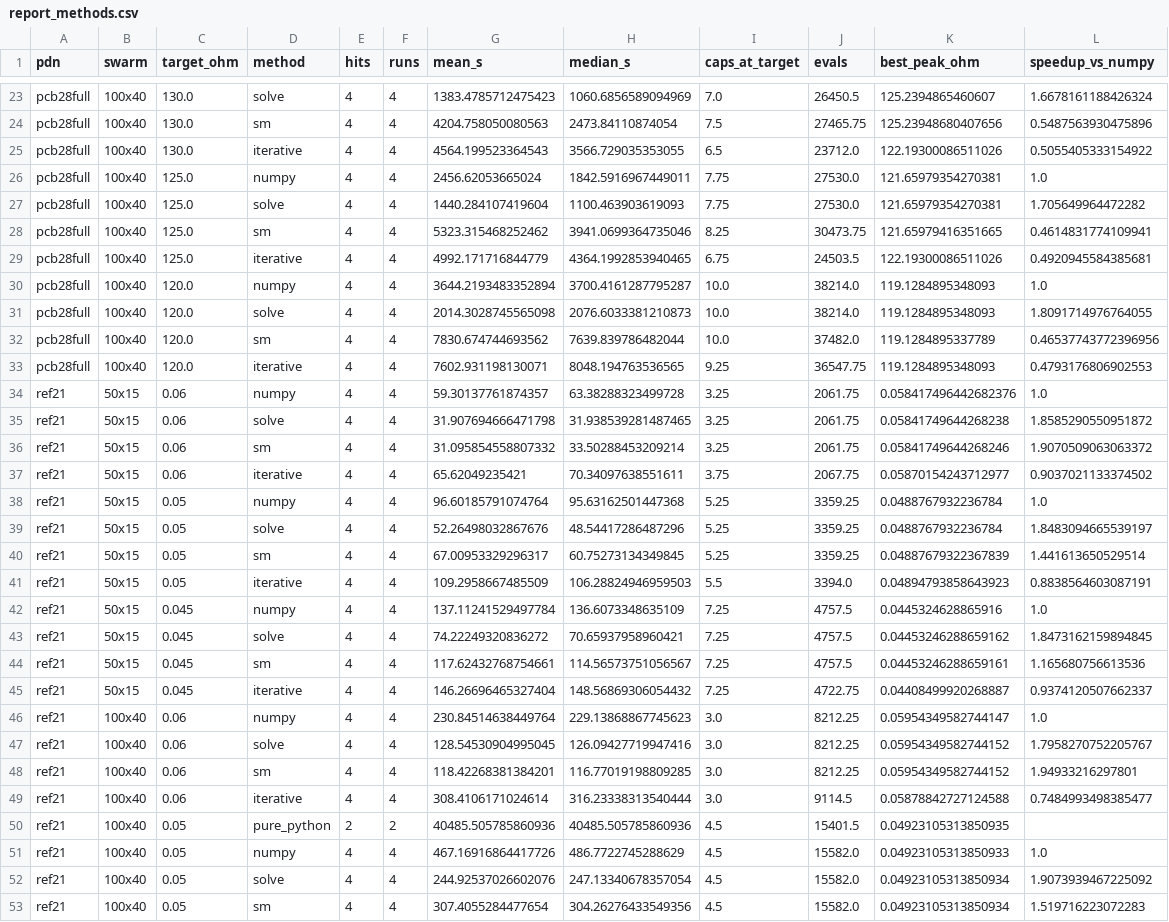
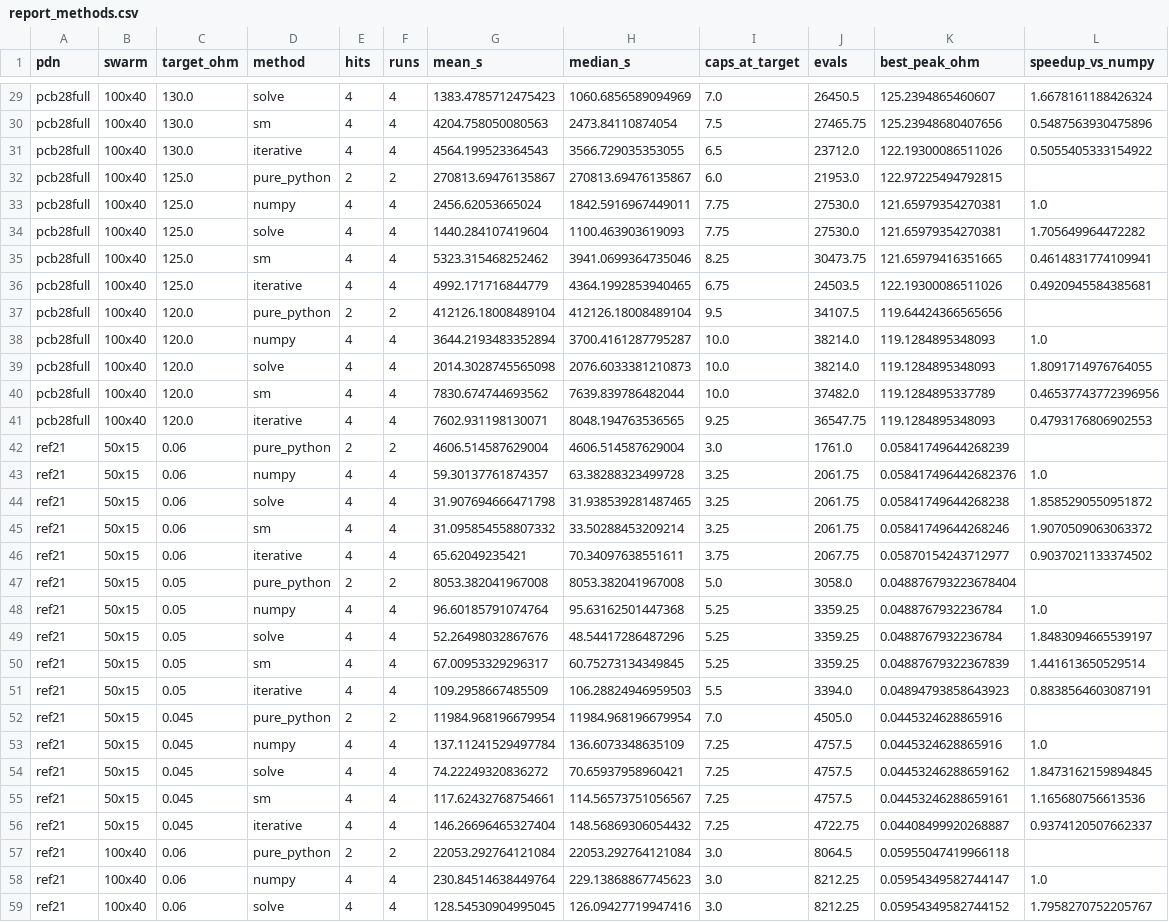
Before and after one commit to AurindumBanerjee/GPUSwarm, a CSV file: ParallelStudy/report_methods.csv, drawn as a sheet; only a part is shown, gaps mark what is left out; the shorter side is filled out with more unchanged rows; the diff covers the shown part only.

```diff
--- a/ParallelStudy/report_methods.csv
+++ b/ParallelStudy/report_methods.csv
@@ -25,2 +31,3 @@ pcb28full,100x40,130.0,sm,4,4,4204.758050080563,2473.84110874054,7.5,27465.75,12
 pcb28full,100x40,130.0,iterative,4,4,4564.199523364543,3566.729035353055,6.5,23712.0,122.19300086511026,0.5055405333154922
+pcb28full,100x40,125.0,pure_python,2,2,270813.69476135867,270813.69476135867,6.0,21953.0,122.97225494792815,
 pcb28full,100x40,125.0,numpy,4,4,2456.62053665024,1842.5916967449011,7.75,27530.0,121.65979354270381,1.0
@@ -29,2 +36,3 @@ pcb28full,100x40,125.0,sm,4,4,5323.315468252462,3941.0699364735046,8.25,30473.75
 pcb28full,100x40,125.0,iterative,4,4,4992.171716844779,4364.1992853940465,6.75,24503.5,122.19300086511026,0.4920945584385681
+pcb28full,100x40,120.0,pure_python,2,2,412126.18008489104,412126.18008489104,9.5,34107.5,119.64424366565656,
 pcb28full,100x40,120.0,numpy,4,4,3644.2193483352894,3700.4161287795287,10.0,38214.0,119.1284895348093,1.0
@@ -33,2 +41,3 @@ pcb28full,100x40,120.0,sm,4,4,7830.674744693562,7639.839786482044,10.0,37482.0,1
 pcb28full,100x40,120.0,iterative,4,4,7602.931198130071,8048.194763536565,9.25,36547.75,119.1284895348093,0.4793176806902553
+ref21,50x15,0.06,pure_python,2,2,4606.514587629004,4606.514587629004,3.0,1761.0,0.05841749644268239,
 ref21,50x15,0.06,numpy,4,4,59.30137761874357,63.38288323499728,3.25,2061.75,0.058417496442682376,1.0
@@ -37,2 +46,3 @@ ref21,50x15,0.06,sm,4,4,31.095854558807332,33.50288453209214,3.25,2061.75,0.0584
 ref21,50x15,0.06,iterative,4,4,65.62049235421,70.34097638551611,3.75,2067.75,0.05870154243712977,0.9037021133374502
+ref21,50x15,0.05,pure_python,2,2,8053.382041967008,8053.382041967008,5.0,3058.0,0.048876793223678404,
 ref21,50x15,0.05,numpy,4,4,96.60185791074764,95.63162501447368,5.25,3359.25,0.0488767932236784,1.0
@@ -41,2 +51,3 @@ ref21,50x15,0.05,sm,4,4,67.00953329296317,60.75273134349845,5.25,3359.25,0.04887
 ref21,50x15,0.05,iterative,4,4,109.2958667485509,106.28824946959503,5.5,3394.0,0.04894793858643923,0.8838564603087191
+ref21,50x15,0.045,pure_python,2,2,11984.968196679954,11984.968196679954,7.0,4505.0,0.0445324628865916,
 ref21,50x15,0.045,numpy,4,4,137.11241529497784,136.6073348635109,7.25,4757.5,0.0445324628865916,1.0
@@ -45,2 +56,3 @@ ref21,50x15,0.045,sm,4,4,117.62432768754661,114.56573751056567,7.25,4757.5,0.044
 ref21,50x15,0.045,iterative,4,4,146.26696465327404,148.56869306054432,7.25,4722.75,0.04408499920268887,0.9374120507662337
+ref21,100x40,0.06,pure_python,2,2,22053.292764121084,22053.292764121084,3.0,8064.5,0.05955047419966118,
 ref21,100x40,0.06,numpy,4,4,230.84514638449764,229.13868867745623,3.0,8212.25,0.05954349582744147,1.0
```
Also changed, not shown: 6 added rows elsewhere in this file, ParallelStudy/out/post_run/pcb28full_100x40/summary_pcb28_full.csv, ParallelStudy/report_pure.csv, 9 other files.
